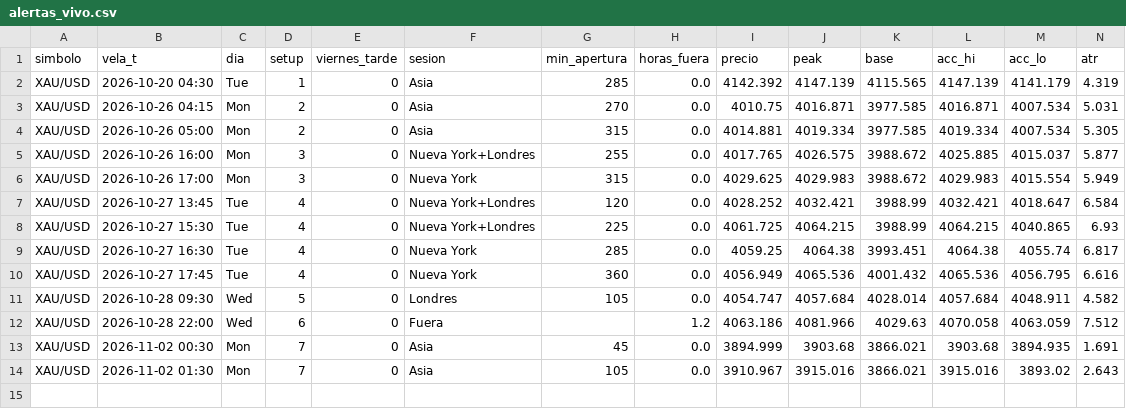
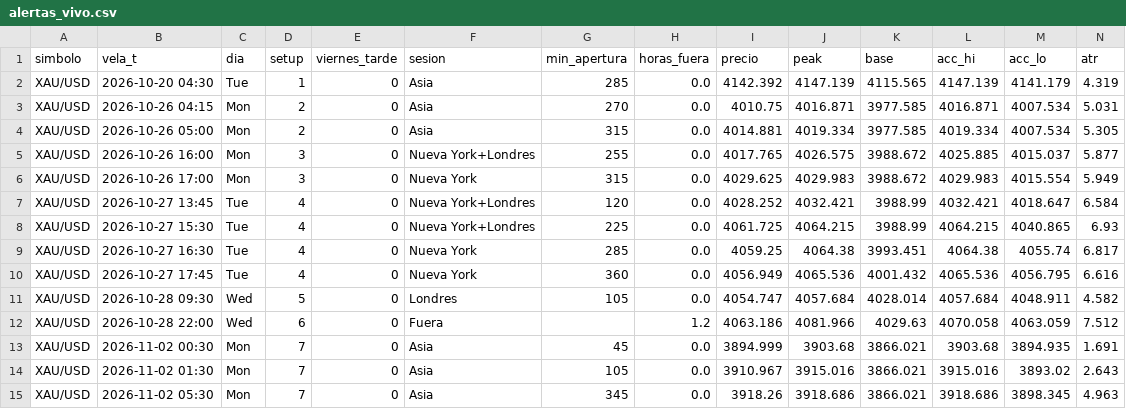
Before and after one commit to fullcostosos/paraelbot-graficos, a CSV file: datos/alertas_vivo.csv, drawn as a sheet; only a part is shown; rows hold the shown columns only; the diff names each change by its address in the sheet, - before the commit and + after, or states it on an @@ line.

Commit message:
datos

```diff
--- a/datos/alertas_vivo.csv
+++ b/datos/alertas_vivo.csv
+row 15: XAU/USD | 2026-11-02 05:30 | Mon | 7 | 0 | Asia | 345 | 0.0 | 3918.26 | 3918.686 | 3866.021 | 3918.686 | 3898.345 | 4.963
```
Also changed, not shown: 1 other file.
